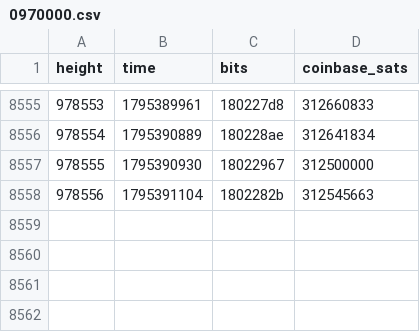
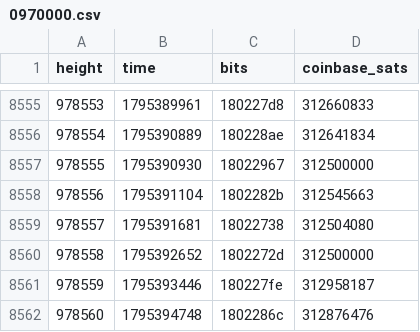
Before and after one commit to bch-gareth/jevons, a CSV file: blocks/0970000.csv, drawn as a sheet; only a part is shown, gaps mark what is left out.

```diff
--- a/blocks/0970000.csv
+++ b/blocks/0970000.csv
@@ -8558 +8558,5 @@ height,time,bits,coinbase_sats
 978556,1795391104,1802282b,312545663
+978557,1795391681,18022738,312504080
+978558,1795392652,1802272d,312500000
+978559,1795393446,180227fe,312958187
+978560,1795394748,1802286c,312876476
```
Also changed, not shown: bchusd_daily.csv, 2 other files.
